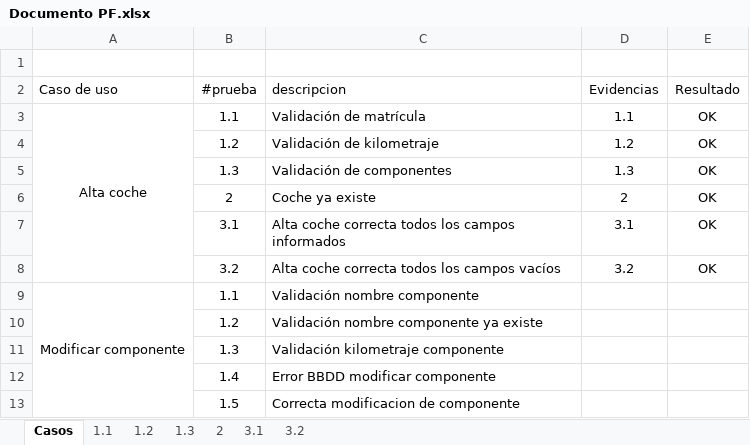
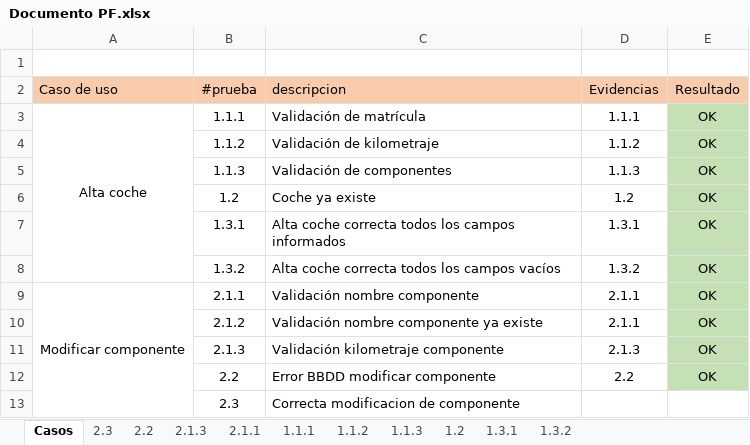
Before and after one commit to cperezh/AvisameDelCoche, an Excel workbook: doc/Pruebas Funcionales/Documento PF.xlsx, sheet Casos, drawn as a sheet; values as stored, in another font and other column widths than the file's, no borders; the diff names each change by its address in the sheet, - before the commit and + after, or states it on an @@ line.

Commit message:
Pruebas funcionales Modficar Componente OK

```diff
--- a/doc/Pruebas Funcionales/Documento PF.xlsx (sheet Casos)
+++ b/doc/Pruebas Funcionales/Documento PF.xlsx (sheet Casos)
-sheet tab: 1.1
+sheet tab: 1.1.1
-sheet tab: 1.3
+sheet tab: 1.1.3
-sheet tab: 3.1
+sheet tab: 1.3.1
-sheet tab: 3.2
+sheet tab: 1.3.2
-sheet tab: 2
+sheet tab: 2.3
+sheet tab: 2.2
+sheet tab: 2.1.3
+sheet tab: 2.1.1
+sheet tab: 1.1.2
@@ sheet tab order changed: Casos | 2.3 | 2.2 | 2.1.3 | 2.1.1 | 1.1.1 | 1.1.2 | 1.1.3 | 1.2 | 1.3.1 | 1.3.2 @@
-A2:E2 fill: none
+A2:E2 fill: #F8CBAD
-B3 (#prueba): 1.1
+B3 (#prueba): 1.1.1
-D3 (Evidencias): 1.1
+D3 (Evidencias): 1.1.1
-E3:E12 fill: none
+E3:E12 fill: #C5E0B4
-B4 (#prueba): 1.2
+B4 (#prueba): 1.1.2
-D4 (Evidencias): 1.2
+D4 (Evidencias): 1.1.2
-B5 (#prueba): 1.3
+B5 (#prueba): 1.1.3
-D5 (Evidencias): 1.3
+D5 (Evidencias): 1.1.3
-B6 (#prueba): 2
+B6 (#prueba): 1.2
-D6 (Evidencias): 2
+D6 (Evidencias): 1.2
-B7 (#prueba): 3.1
+B7 (#prueba): 1.3.1
-D7 (Evidencias): 3.1
+D7 (Evidencias): 1.3.1
-B8 (#prueba): 3.2
+B8 (#prueba): 1.3.2
-D8 (Evidencias): 3.2
+D8 (Evidencias): 1.3.2
-B9 (#prueba): 1.1
+B9 (#prueba): 2.1.1
-D9:D10 (Evidencias): (empty)
+D9:D10 (Evidencias): 2.1.1
-E9:E12 (Resultado): (empty)
+E9:E12 (Resultado): OK
-B10 (#prueba): 1.2
+B10 (#prueba): 2.1.2
-B11 (#prueba): 1.3
+B11 (#prueba): 2.1.3
-D11 (Evidencias): (empty)
+D11 (Evidencias): 2.1.3
-B12 (#prueba): 1.4
+B12 (#prueba): 2.2
-D12 (Evidencias): (empty)
+D12 (Evidencias): 2.2
-B13 (#prueba): 1.5
+B13 (#prueba): 2.3
```
Also changed, not shown: sheet 1.2, charts or pictures, 7 other files.
